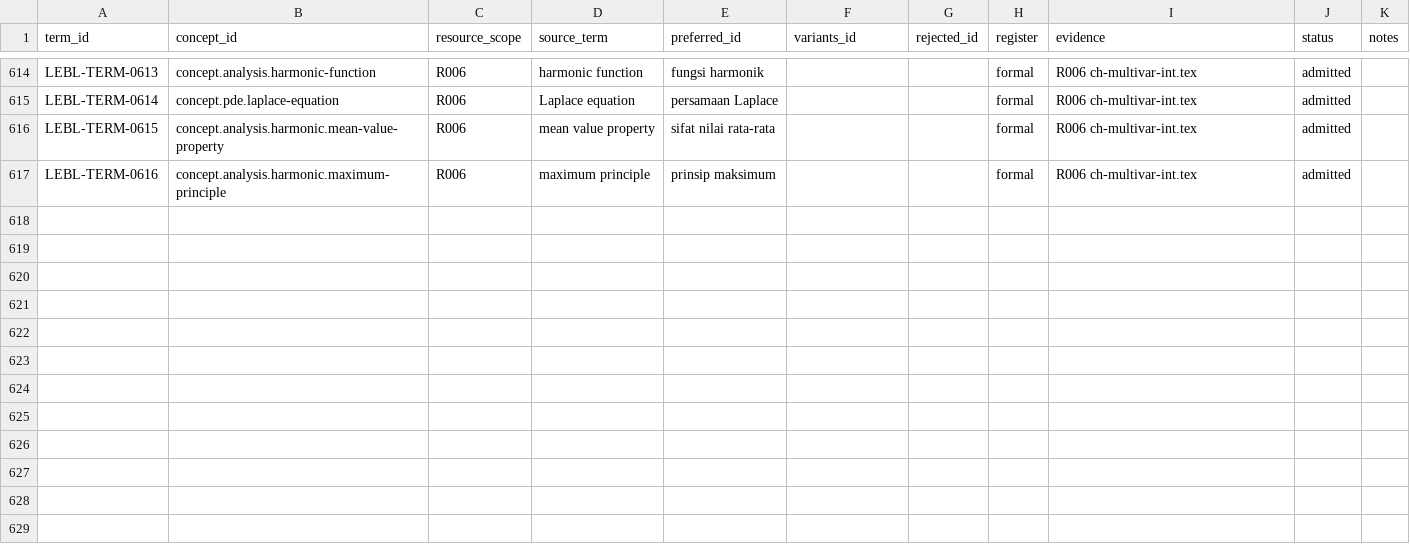
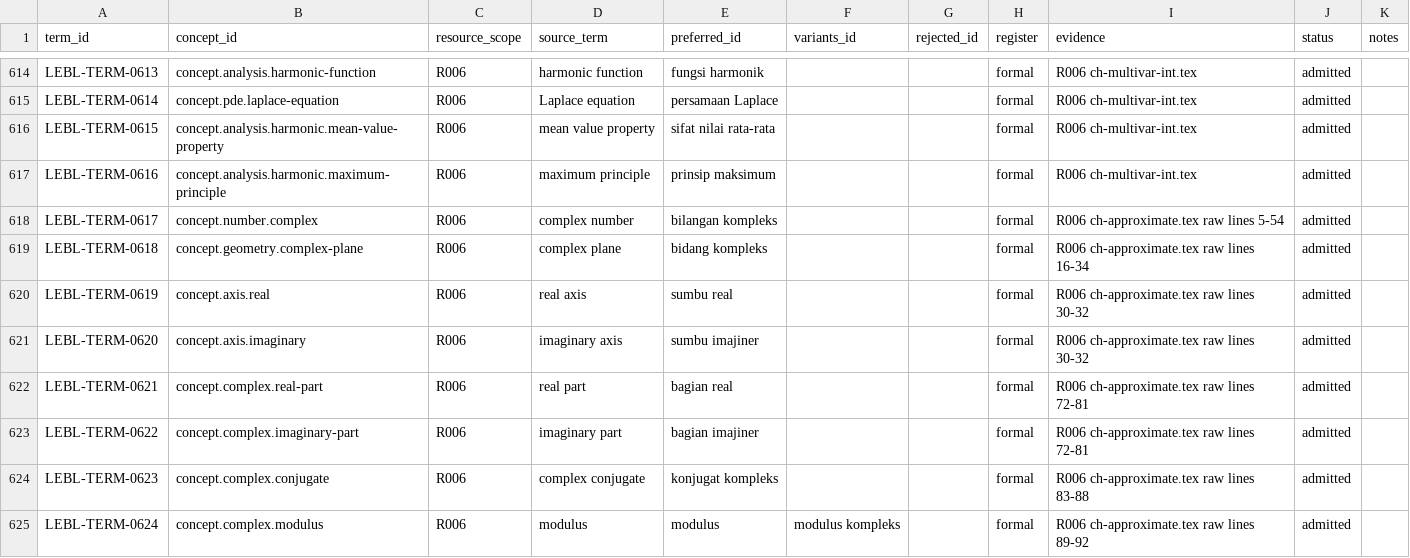
Before and after one commit to KokunoYumeto/lebl-mathematics-family-id, a CSV file: control/TERMINOLOGY.csv, drawn as a sheet; only a part is shown, gaps mark what is left out; the diff names each change by its address in the sheet, - before the commit and + after, or states it on an @@ line.

Commit message:
R006 complex-plane terminology ledger

```diff
--- a/control/TERMINOLOGY.csv
+++ b/control/TERMINOLOGY.csv
+row 618: LEBL-TERM-0617 | concept.number.complex | R006 | complex number | bilangan kompleks |  |  | formal | R006 ch-approximate.tex raw lines 5-54 | admitted
+row 619: LEBL-TERM-0618 | concept.geometry.complex-plane | R006 | complex plane | bidang kompleks |  |  | formal | R006 ch-approximate.tex raw lines 16-34 | admitted
+row 620: LEBL-TERM-0619 | concept.axis.real | R006 | real axis | sumbu real |  |  | formal | R006 ch-approximate.tex raw lines 30-32 | admitted
+row 621: LEBL-TERM-0620 | concept.axis.imaginary | R006 | imaginary axis | sumbu imajiner |  |  | formal | R006 ch-approximate.tex raw lines 30-32 | admitted
+row 622: LEBL-TERM-0621 | concept.complex.real-part | R006 | real part | bagian real |  |  | formal | R006 ch-approximate.tex raw lines 72-81 | admitted
+row 623: LEBL-TERM-0622 | concept.complex.imaginary-part | R006 | imaginary part | bagian imajiner |  |  | formal | R006 ch-approximate.tex raw lines 72-81 | admitted
+row 624: LEBL-TERM-0623 | concept.complex.conjugate | R006 | complex conjugate | konjugat kompleks |  |  | formal | R006 ch-approximate.tex raw lines 83-88 | admitted
+row 625: LEBL-TERM-0624 | concept.complex.modulus | R006 | modulus | modulus | modulus kompleks |  | formal | R006 ch-approximate.tex raw lines 89-92 | admitted
```
